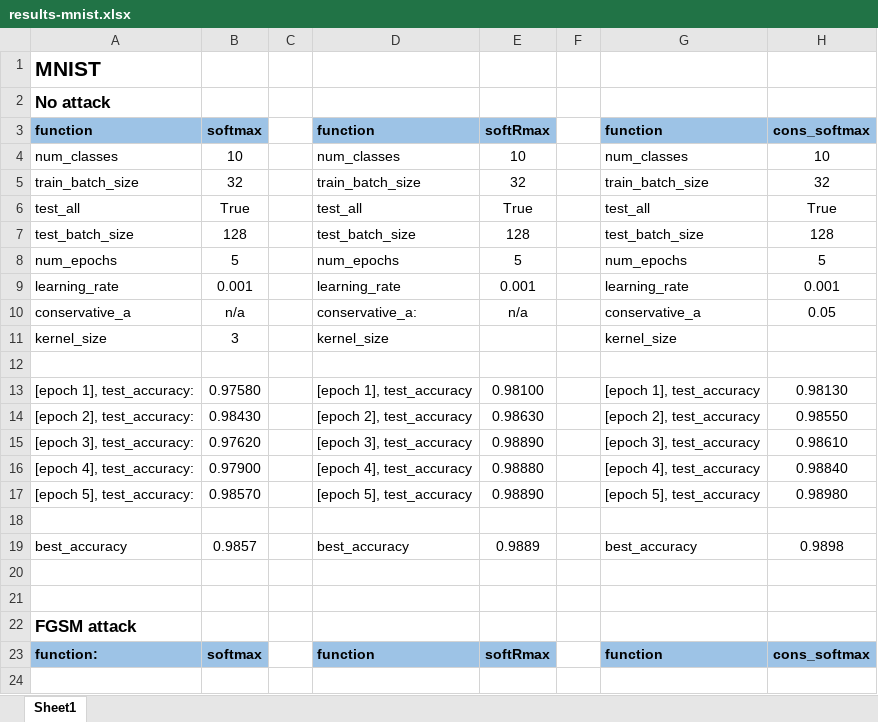
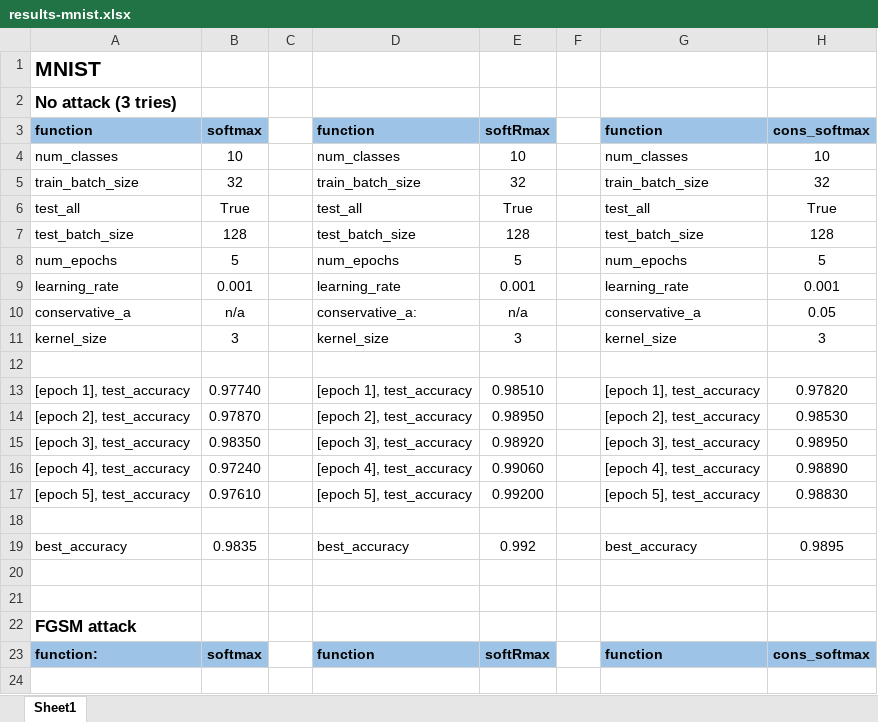
Before and after one commit to NemoIng/softRmax-analysis, an Excel workbook: mnist/results-mnist.xlsx, sheet Sheet1, drawn as a sheet; only a part is shown; values as stored, in another font and other column widths than the file's, no borders; removed rows and columns are numbered as before the commit, all else as after; the diff names each change by its address in the sheet, - before the commit and + after, or states it on an @@ line.

```diff
--- a/mnist/results-mnist.xlsx (sheet Sheet1)
+++ b/mnist/results-mnist.xlsx (sheet Sheet1)
-A2: No attack
+A2: No attack (3 tries)
-E11: (empty)
+E11: 3
-H11: (empty)
+H11: 3
-row 13: [epoch 1], test_accuracy: | 0.97580 |  | [epoch 1], test_accuracy | 0.98100 |  | [epoch 1], test_accuracy | 0.98130
-row 14: [epoch 2], test_accuracy: | 0.98430 |  | [epoch 2], test_accuracy | 0.98630 |  | [epoch 2], test_accuracy | 0.98550
-row 15: [epoch 3], test_accuracy: | 0.97620 |  | [epoch 3], test_accuracy | 0.98890 |  | [epoch 3], test_accuracy | 0.98610
-row 16: [epoch 4], test_accuracy: | 0.97900 |  | [epoch 4], test_accuracy | 0.98880 |  | [epoch 4], test_accuracy | 0.98840
-row 17: [epoch 5], test_accuracy: | 0.98570 |  | [epoch 5], test_accuracy | 0.98890 |  | [epoch 5], test_accuracy | 0.98980
+row 13: [epoch 1], test_accuracy | 0.97740 |  | [epoch 1], test_accuracy | 0.98510 |  | [epoch 1], test_accuracy | 0.97820
+row 14: [epoch 2], test_accuracy | 0.97870 |  | [epoch 2], test_accuracy | 0.98950 |  | [epoch 2], test_accuracy | 0.98530
+row 15: [epoch 3], test_accuracy | 0.98350 |  | [epoch 3], test_accuracy | 0.98920 |  | [epoch 3], test_accuracy | 0.98950
+row 16: [epoch 4], test_accuracy | 0.97240 |  | [epoch 4], test_accuracy | 0.99060 |  | [epoch 4], test_accuracy | 0.98890
+row 17: [epoch 5], test_accuracy | 0.97610 |  | [epoch 5], test_accuracy | 0.99200 |  | [epoch 5], test_accuracy | 0.98830
-B19: 0.9857
+B19: 0.9835
-E19: 0.9889
+E19: 0.992
-H19: 0.9898
+H19: 0.9895
```
Also changed, not shown: 10 other files.
